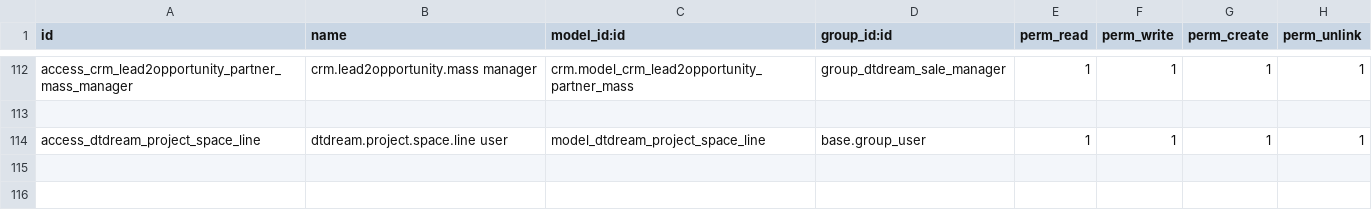
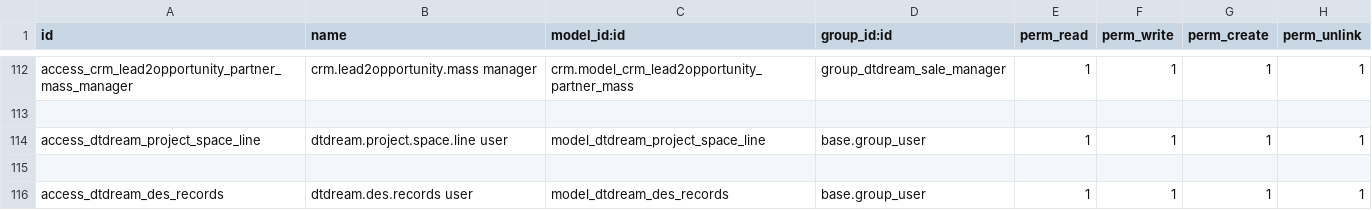
Before and after one commit to alangwansui/Enterprise_odoo_account, a CSV file: myaddons/dtdream_sale/security/ir.model.access.csv, drawn as a sheet; only a part is shown, gaps mark what is left out; the diff names each change by its address in the sheet, - before the commit and + after, or states it on an @@ line.

```diff
--- a/myaddons/dtdream_sale/security/ir.model.access.csv
+++ b/myaddons/dtdream_sale/security/ir.model.access.csv
+row 115: (empty)
+row 116: access_dtdream_des_records | dtdream.des.records user | model_dtdream_des_records | base.group_user | 1 | 1 | 1 | 1
```
Also changed, not shown: 31 other files.
